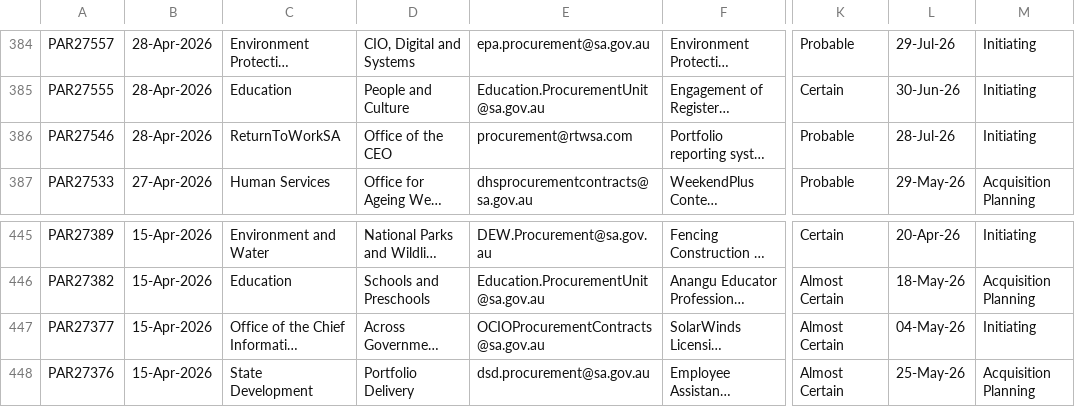
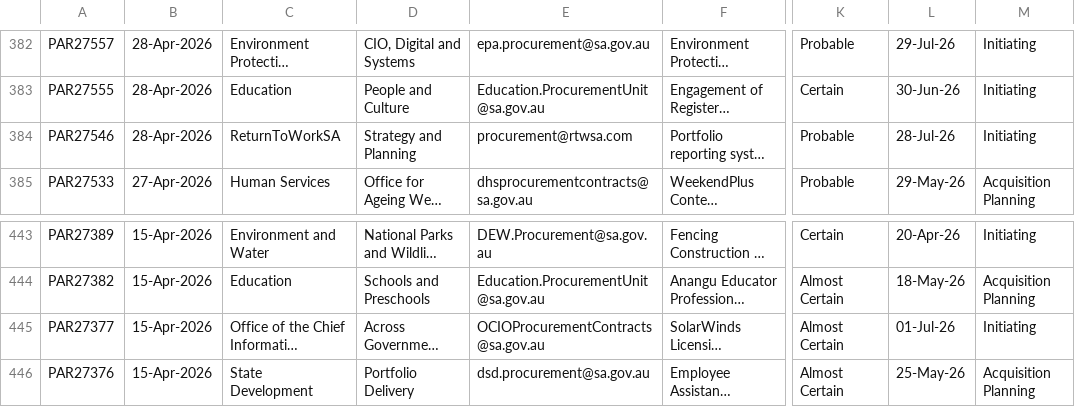
Before and after one commit to J-Lich/__temp_panel_output, a CSV file: vendor_panel.csv, drawn as a sheet; only a part is shown, gaps mark what is left out; long unchanged cells end in …; addresses are those after the commit; the diff covers the shown part only; the diff names each change by its address in the sheet, - before the commit and + after, or states it on an @@ line.

```diff
--- a/vendor_panel.csv
+++ b/vendor_panel.csv
-D384: Office of the CEO
+D384: Strategy and Planning
-L445: 04-May-26
+L445: 01-Jul-26
```
Also changed, not shown: 2 added rows, 2 removed rows and 9 edited cells elsewhere in this file, 1 other file.
